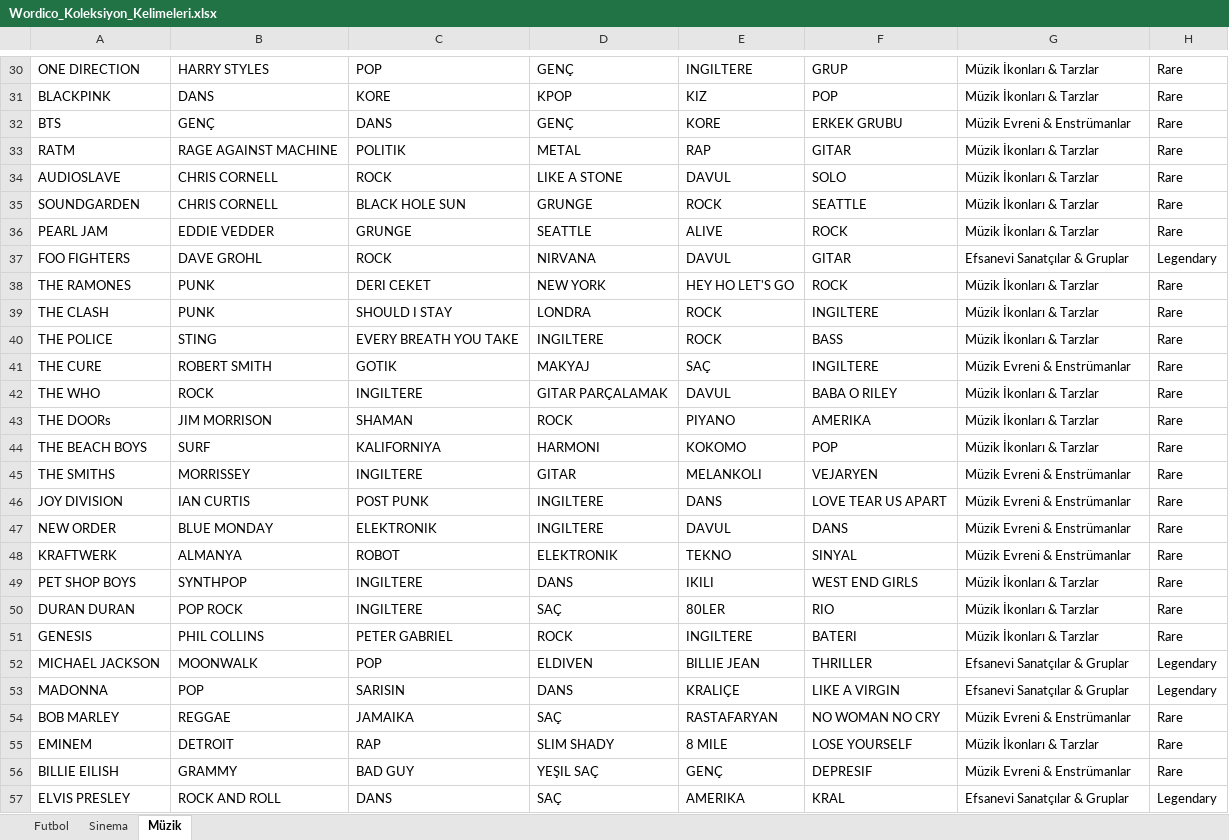
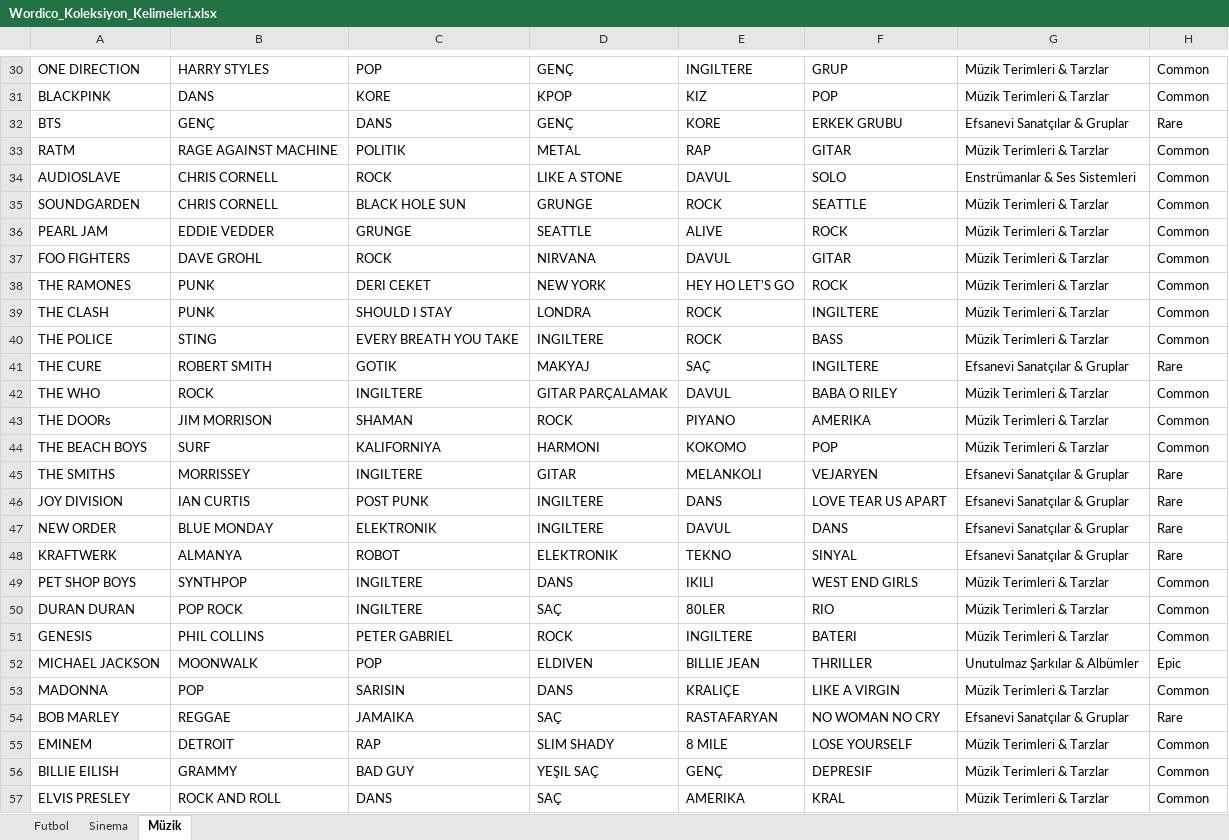
Before and after one commit to Ysfdem07/football-taboo-server, an Excel workbook: backend/public/Wordico_Koleksiyon_Kelimeleri.xlsx, sheet Müzik, drawn as a sheet; only a part is shown, gaps mark what is left out; values as stored, in another font and other column widths than the file's, no borders; the diff covers the shown part only; the diff names each change by its address in the sheet, - before the commit and + after, or states it on an @@ line.

```diff
--- a/backend/public/Wordico_Koleksiyon_Kelimeleri.xlsx (sheet Müzik)
+++ b/backend/public/Wordico_Koleksiyon_Kelimeleri.xlsx (sheet Müzik)
-G30:G31: Müzik İkonları & Tarzlar
+G30:G31: Müzik Terimleri & Tarzlar
-H30:H31: Rare
+H30:H31: Common
-G32: Müzik Evreni & Enstrümanlar
+G32: Efsanevi Sanatçılar & Gruplar
-G33: Müzik İkonları & Tarzlar
+G33: Müzik Terimleri & Tarzlar
-H33:H36: Rare
+H33:H36: Common
-G34: Müzik İkonları & Tarzlar
+G34: Enstrümanlar & Ses Sistemleri
-G35:G36: Müzik İkonları & Tarzlar
+G35:G36: Müzik Terimleri & Tarzlar
-G37: Efsanevi Sanatçılar & Gruplar
+G37: Müzik Terimleri & Tarzlar
-H37: Legendary
+H37: Common
-G38:G40: Müzik İkonları & Tarzlar
+G38:G40: Müzik Terimleri & Tarzlar
-H38:H40: Rare
+H38:H40: Common
-G41: Müzik Evreni & Enstrümanlar
+G41: Efsanevi Sanatçılar & Gruplar
-G42:G44: Müzik İkonları & Tarzlar
+G42:G44: Müzik Terimleri & Tarzlar
-H42:H44: Rare
+H42:H44: Common
-G45:G48: Müzik Evreni & Enstrümanlar
+G45:G48: Efsanevi Sanatçılar & Gruplar
-G49:G51: Müzik İkonları & Tarzlar
+G49:G51: Müzik Terimleri & Tarzlar
-H49:H51: Rare
+H49:H51: Common
-G52: Efsanevi Sanatçılar & Gruplar
+G52: Unutulmaz Şarkılar & Albümler
-H52: Legendary
+H52: Epic
-G53: Efsanevi Sanatçılar & Gruplar
+G53: Müzik Terimleri & Tarzlar
-H53: Legendary
+H53: Common
-G54: Müzik Evreni & Enstrümanlar
+G54: Efsanevi Sanatçılar & Gruplar
-G55: Müzik İkonları & Tarzlar
+G55: Müzik Terimleri & Tarzlar
-H55:H56: Rare
+H55:H56: Common
-G56: Müzik Evreni & Enstrümanlar
+G56: Müzik Terimleri & Tarzlar
-G57: Efsanevi Sanatçılar & Gruplar
+G57: Müzik Terimleri & Tarzlar
-H57: Legendary
+H57: Common
```
Also changed, not shown: 368 edited cells elsewhere in this sheet, sheet Futbol, sheet Sinema.
